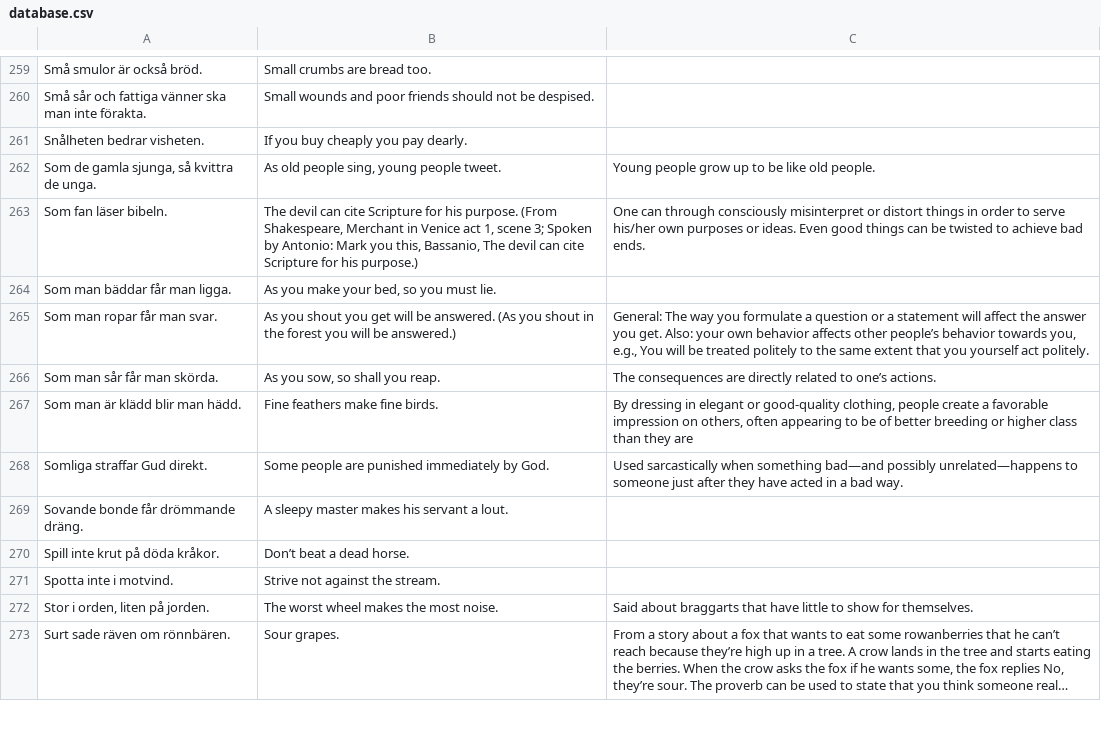
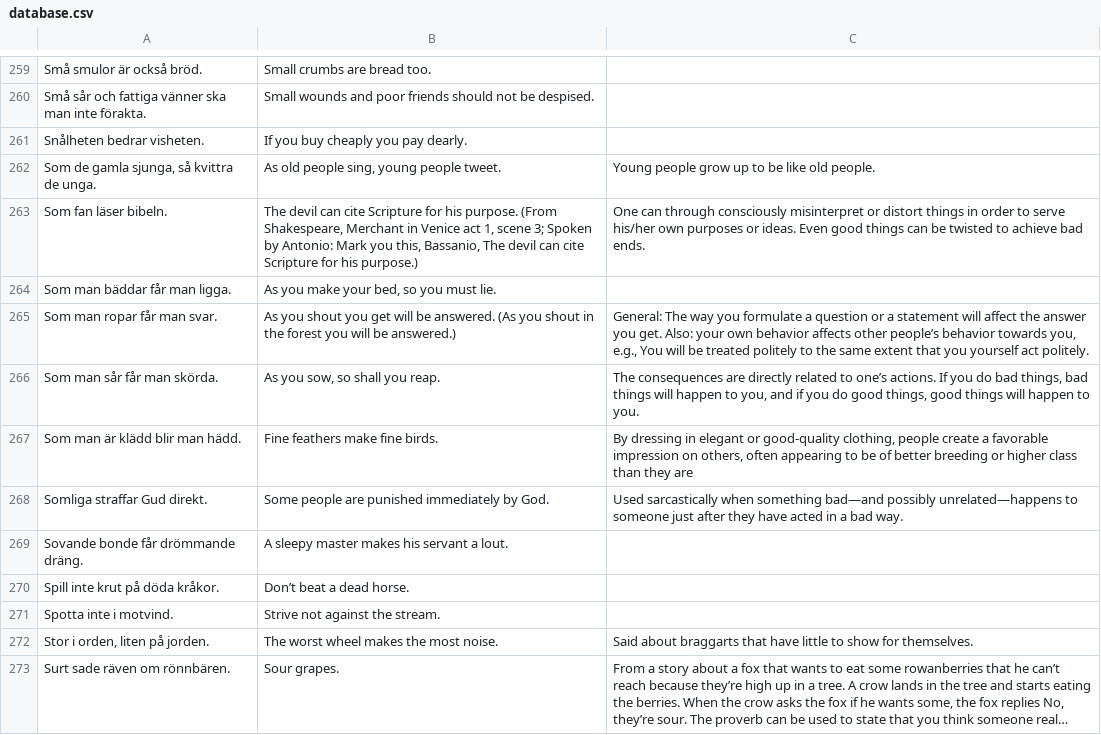
Before and after one commit to svenskan/database, a CSV file: proverbs/database.csv, drawn as a sheet; only a part is shown, gaps mark what is left out; long unchanged cells end in ….

Commit message:
Update the database

```diff
--- a/proverbs/database.csv
+++ b/proverbs/database.csv
@@ -265,3 +265,3 @@ Som man bäddar får man ligga.,"As you make your bed, so you must lie.",
 Som man ropar får man svar.,As you shout you get will be answered. (As you shout in the forest you will be answered.),"General: The way you formulate a question or a statement will affect the answer you get. Also: your own behavior affects other people’s behavior towards you, e.g., You will be treated politely to the same extent that you yourself act politely."
-Som man sår får man skörda.,"As you sow, so shall you reap.",The consequences are directly related to one’s actions.
+Som man sår får man skörda.,"As you sow, so shall you reap.","The consequences are directly related to one’s actions. If you do bad things, bad things will happen to you, and if you do good things, good things will happen to you."
 Som man är klädd blir man hädd.,Fine feathers make fine birds.,"By dressing in elegant or good-quality clothing, people create a favorable impression on others, often appearing to be of better breeding or higher class than they are"
```
Also changed, not shown: 1 other file.
